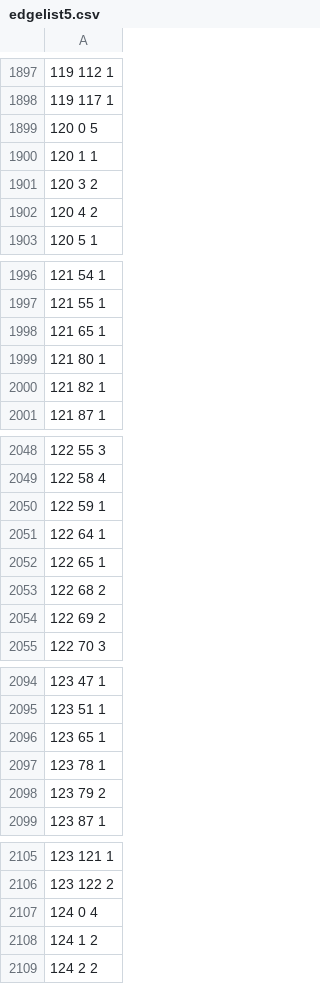
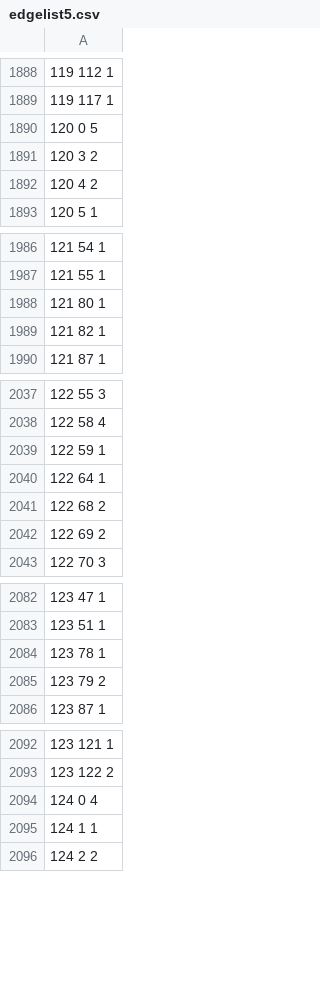
Before and after one commit to zadowestaxd/Analisis-de-Redes, a CSV file: Proyecto/Base de datos y su conversión/Quinta temporada/edgelist5.csv, drawn as a sheet; only a part is shown, gaps mark what is left out; removed rows and columns are numbered as before the commit, all else as after; the diff covers the shown part only; the diff names each change by its address in the sheet, - before the commit and + after, or states it on an @@ line.

```diff
--- a/Proyecto/Base de datos y su conversión/Quinta temporada/edgelist5.csv
+++ b/Proyecto/Base de datos y su conversión/Quinta temporada/edgelist5.csv
-row 1900: 120 1 1
-row 1998: 121 65 1
-row 2052: 122 65 1
-row 2096: 123 65 1
-A2095: 124 1 2
+A2095: 124 1 1
```
Also changed, not shown: 1 added row, 15 removed rows and 5 edited cells elsewhere in this file, Proyecto/Base de datos y su conversión/Segunda temporada/edgelist2.csv, 3 other files.
